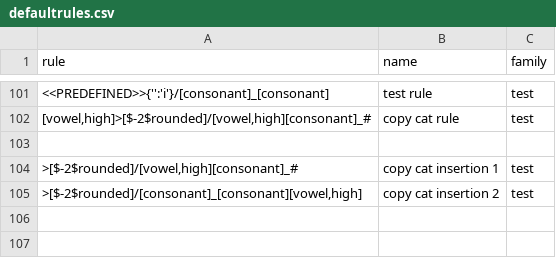
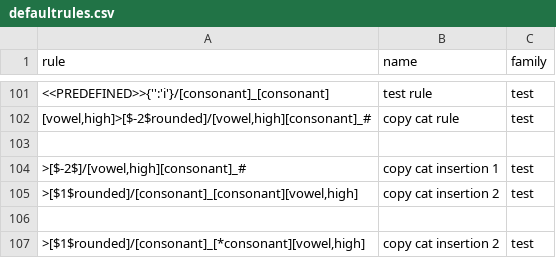
Before and after one commit to Accelsnow/phonogenesis, a CSV file: script/data/defaultrules.csv, drawn as a sheet; only a part is shown, gaps mark what is left out.

```diff
--- a/script/data/defaultrules.csv
+++ b/script/data/defaultrules.csv
@@ -103,3 +103,5 @@
 ,,
-">[$-2$rounded]/[vowel,high][consonant]_#",copy cat insertion 1,test
-">[$-2$rounded]/[consonant]_[consonant][vowel,high]",copy cat insertion 2,test
+">[$-2$]/[vowel,high][consonant]_#",copy cat insertion 1,test
+">[$1$rounded]/[consonant]_[consonant][vowel,high]",copy cat insertion 2,test
+,,
+">[$1$rounded]/[consonant]_[*consonant][vowel,high]",copy cat insertion 2,test
```
Also changed, not shown: 6 other files.
